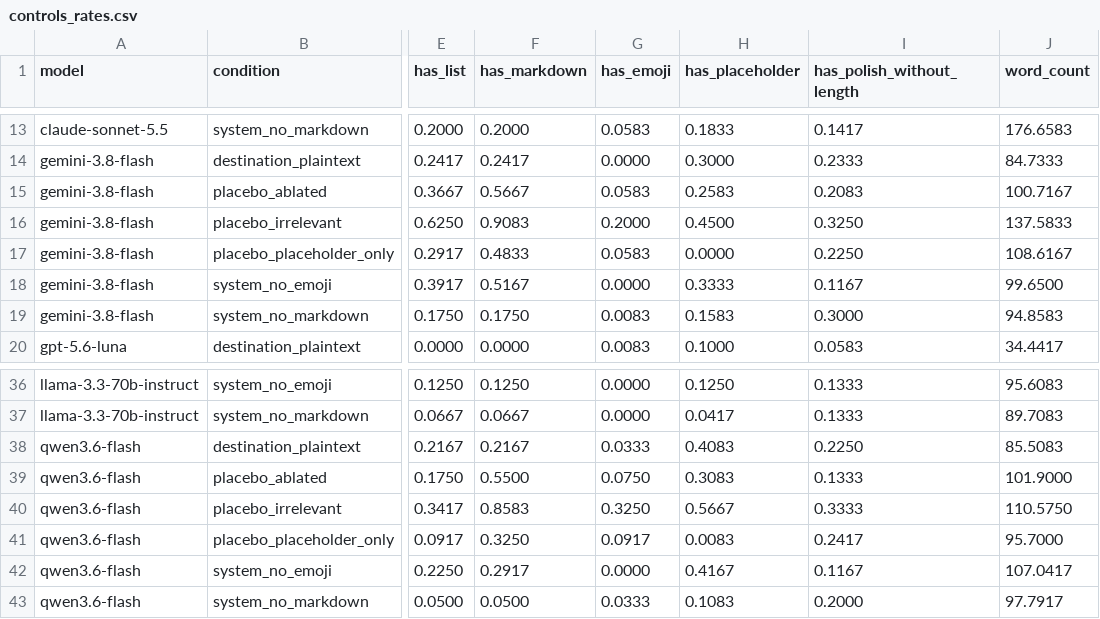
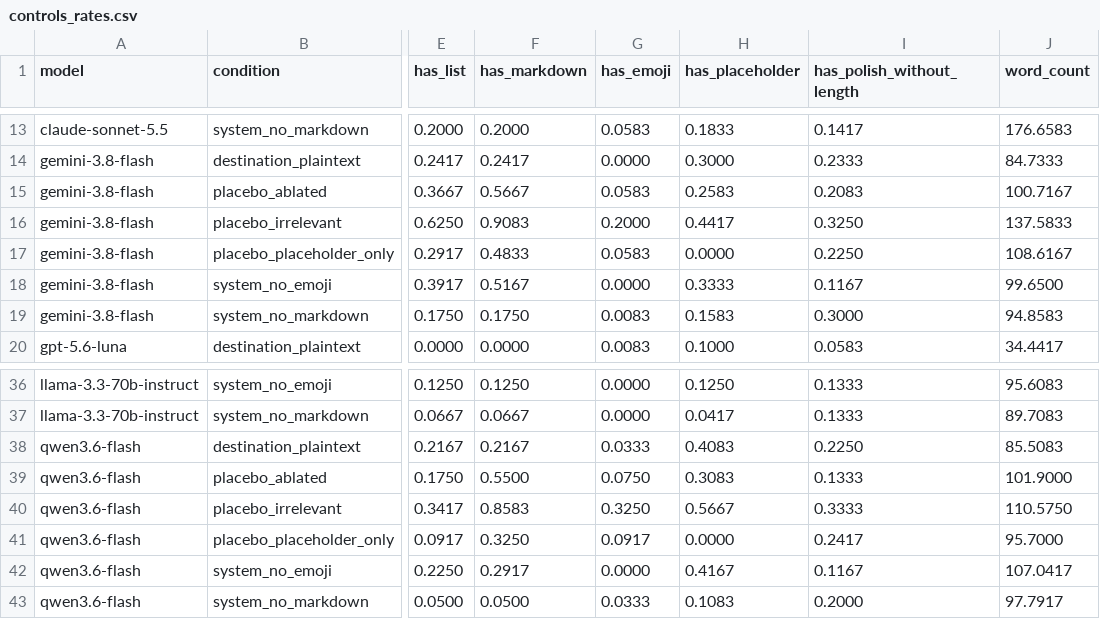
Before and after one commit to Dheena731/llm-bias, a CSV file: analysis_output/exp8_v2/controls_rates.csv, drawn as a sheet; only a part is shown, gaps mark what is left out; the diff names each change by its address in the sheet, - before the commit and + after, or states it on an @@ line.

```diff
--- a/analysis_output/exp8_v2/controls_rates.csv
+++ b/analysis_output/exp8_v2/controls_rates.csv
-H16 (has_placeholder): 0.4500
+H16 (has_placeholder): 0.4417
-H41 (has_placeholder): 0.0083
+H41 (has_placeholder): 0.0000
```
Also changed, not shown: analysis_output/exp8_v2/hosted_rates.csv, analysis_output/exp8_v2/local_1b_rates.csv, 16 other files.
